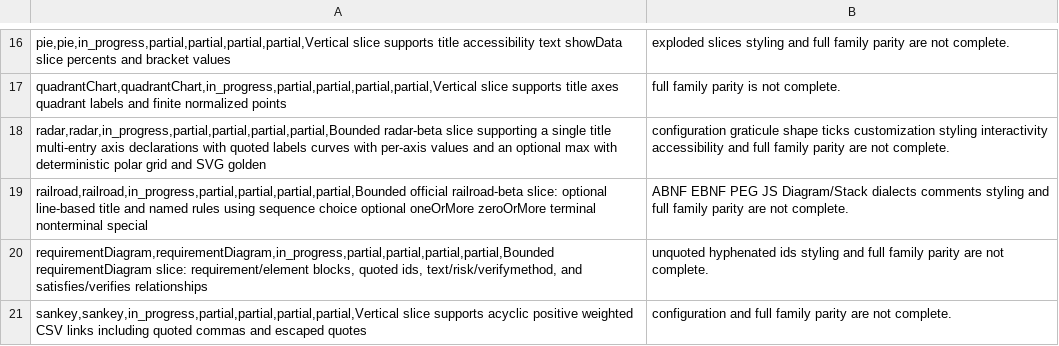
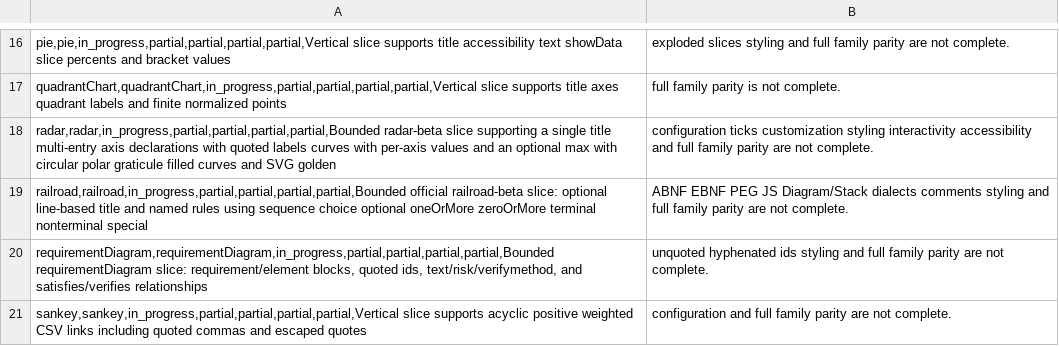
Before and after one commit to botiverse/mermaid-native, a CSV file: compatibility/diagram-families.csv, drawn as a sheet; only a part is shown, gaps mark what is left out.

Commit message:
fix(radar): draw circular graticule and smoothed filled curves (#94)
Official radar uses concentric circular rings and closed curve fills
through the axis values. Native now draws five circular graticule
rings and samples a closed cubic through each curve. Sample source
is unchanged. SVG golden updated.

Verified: layout tests, testkit samples, gallery contract, official
11.17.2 strict still parses the unchanged sample.

Signed-off-by: Nathan <raft-mobile-nathan@mail.build>
Co-authored-by: Nathan <raft-mobile-nathan@mail.build>

```diff
--- a/compatibility/diagram-families.csv
+++ b/compatibility/diagram-families.csv
@@ -17,3 +17,3 @@ pie,pie,in_progress,partial,partial,partial,partial,Vertical slice supports titl
 quadrantChart,quadrantChart,in_progress,partial,partial,partial,partial,Vertical slice supports title axes quadrant labels and finite normalized points; full family parity is not complete.
-radar,radar,in_progress,partial,partial,partial,partial,Bounded radar-beta slice supporting a single title multi-entry axis declarations with quoted labels curves with per-axis values and an optional max with deterministic polar grid and SVG golden; configuration graticule shape ticks customization styling interactivity accessibility and full family parity are not complete.
+radar,radar,in_progress,partial,partial,partial,partial,Bounded radar-beta slice supporting a single title multi-entry axis declarations with quoted labels curves with per-axis values and an optional max with circular polar graticule filled curves and SVG golden; configuration ticks customization styling interactivity accessibility and full family parity are not complete.
 railroad,railroad,in_progress,partial,partial,partial,partial,Bounded official railroad-beta slice: optional line-based title and named rules using sequence choice optional oneOrMore zeroOrMore terminal nonterminal special; ABNF EBNF PEG JS Diagram/Stack dialects comments styling and full family parity are not complete.
```
Also changed, not shown: docs-site/public/reference/diagram-families.csv, 4 other files.
